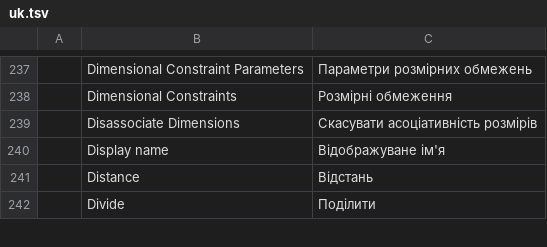
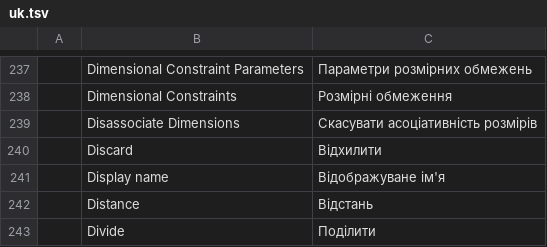
Before and after one commit to JareckiJ/cadcraft, a TSV file: crates/ui-egui/src/i18n/uk.tsv, drawn as a sheet; only a part is shown, gaps mark what is left out.

```diff
--- a/crates/ui-egui/src/i18n/uk.tsv
+++ b/crates/ui-egui/src/i18n/uk.tsv
@@ -239,2 +239,3 @@
 	Disassociate Dimensions	Скасувати асоціативність розмірів
+	Discard	Відхилити
 	Display name	Відображуване ім'я
```
Also changed, not shown: crates/ui-egui/src/i18n/es.tsv, 21 other files.
